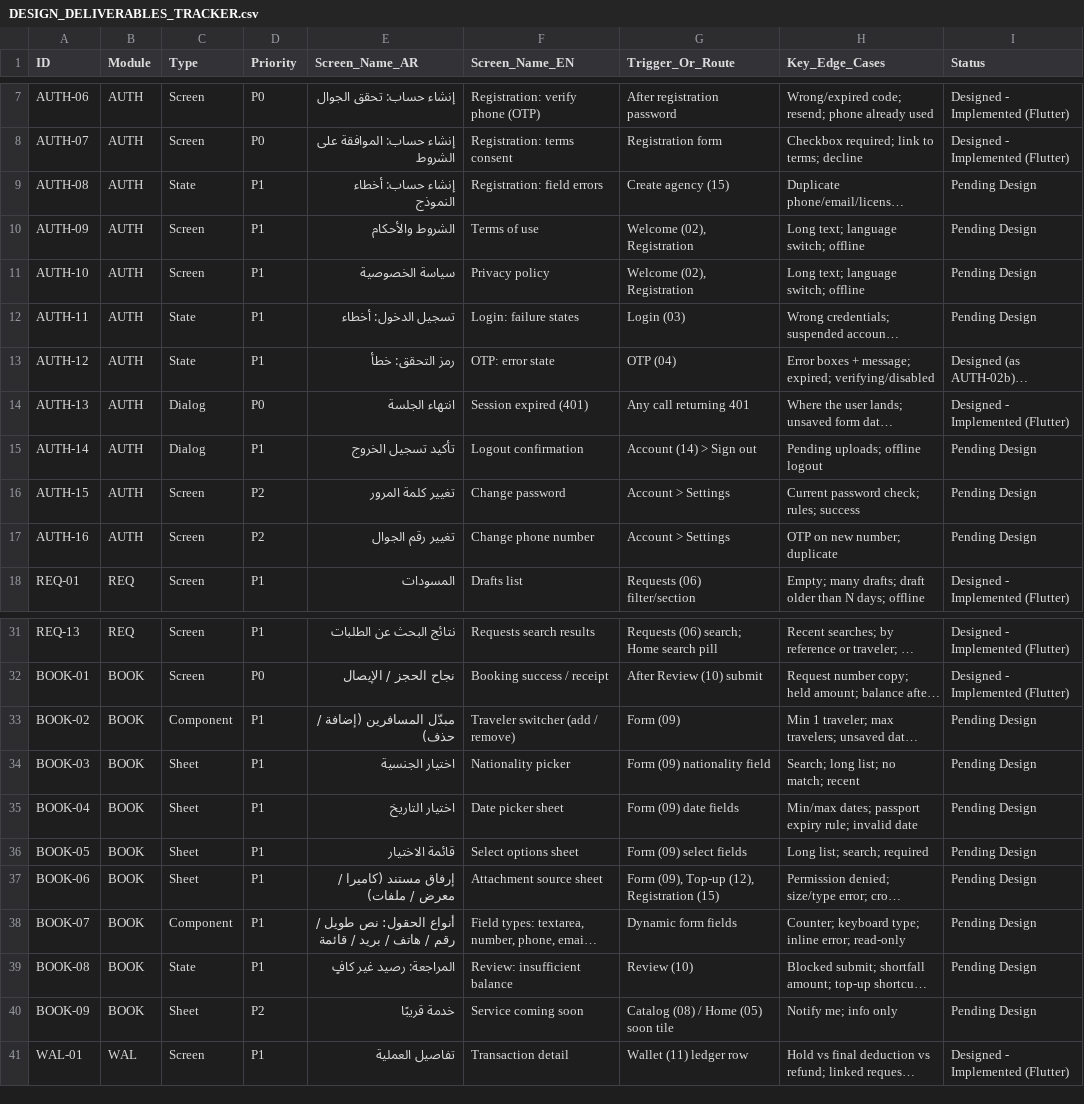
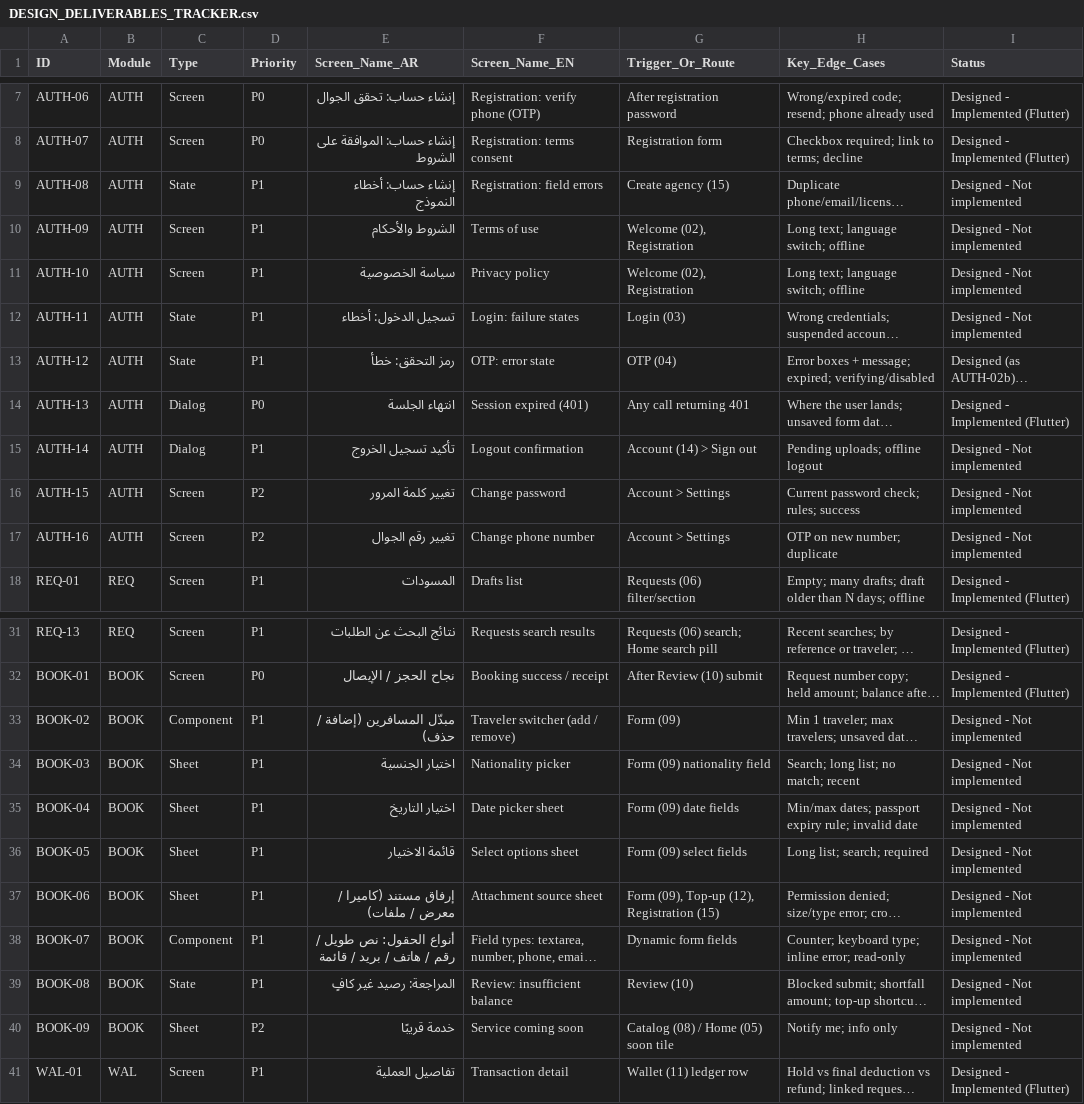
Before and after one commit to khaled811/Seen, a CSV file: docs/DESIGN_DELIVERABLES_TRACKER.csv, drawn as a sheet; only a part is shown, gaps mark what is left out; long unchanged cells end in …; the diff covers the shown part only; the diff names each change by its address in the sheet, - before the commit and + after, or states it on an @@ line.

```diff
--- a/docs/DESIGN_DELIVERABLES_TRACKER.csv
+++ b/docs/DESIGN_DELIVERABLES_TRACKER.csv
-I9:I12 (Status): Pending Design
+I9:I12 (Status): Designed - Not implemented
-I15:I17 (Status): Pending Design
+I15:I17 (Status): Designed - Not implemented
-I33:I40 (Status): Pending Design
+I33:I40 (Status): Designed - Not implemented
```
Also changed, not shown: 7 added rows and 17 edited cells elsewhere in this file, 1 other file.
